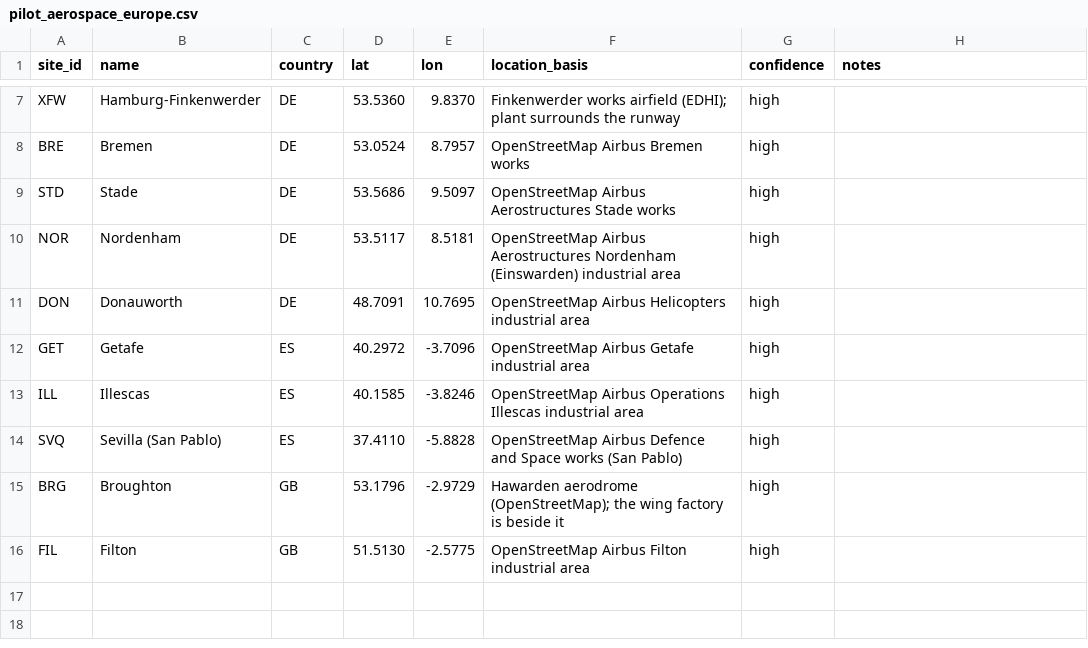
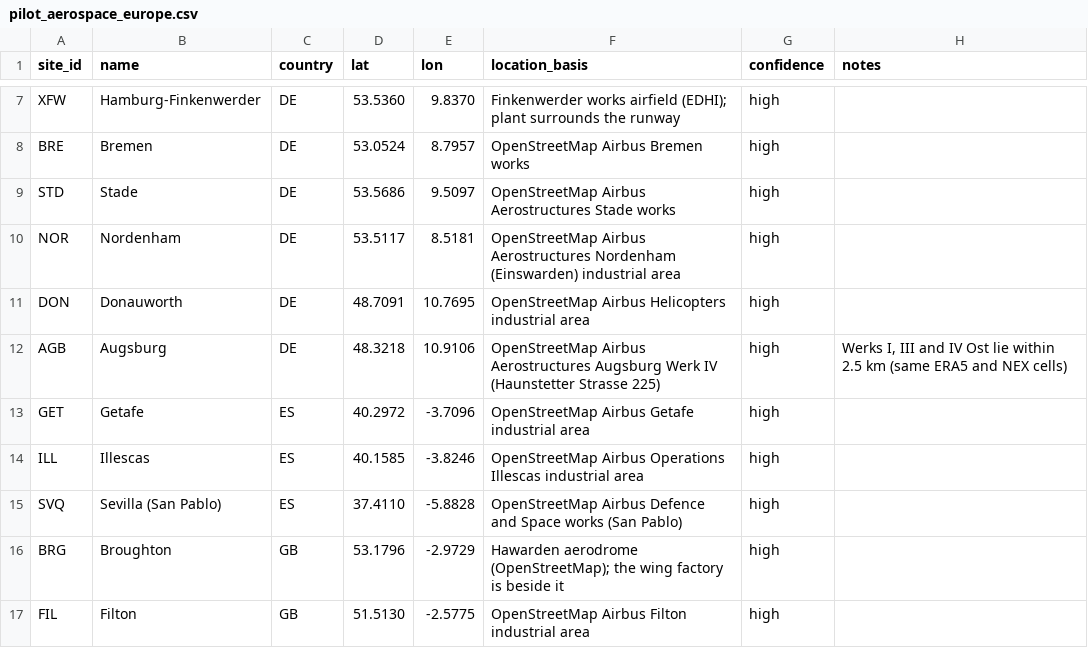
Before and after one commit to Fielke-Mate/climate-risk, a CSV file: data/sites/pilot_aerospace_europe.csv, drawn as a sheet; only a part is shown, gaps mark what is left out.

```diff
--- a/data/sites/pilot_aerospace_europe.csv
+++ b/data/sites/pilot_aerospace_europe.csv
@@ -11,2 +11,3 @@ NOR,Nordenham,DE,53.5117,8.5181,OpenStreetMap Airbus Aerostructures Nordenham (E
 DON,Donauworth,DE,48.7091,10.7695,OpenStreetMap Airbus Helicopters industrial area,high,
+AGB,Augsburg,DE,48.3218,10.9106,OpenStreetMap Airbus Aerostructures Augsburg Werk IV (Haunstetter Strasse 225),high,"Werks I, III and IV Ost lie within 2.5 km (same ERA5 and NEX cells)"
 GET,Getafe,ES,40.2972,-3.7096,OpenStreetMap Airbus Getafe industrial area,high,
```
Also changed, not shown: outputs/phase1/era5_grid_points.csv, outputs/phase1/hot_reference_years.csv, 38 other files.
